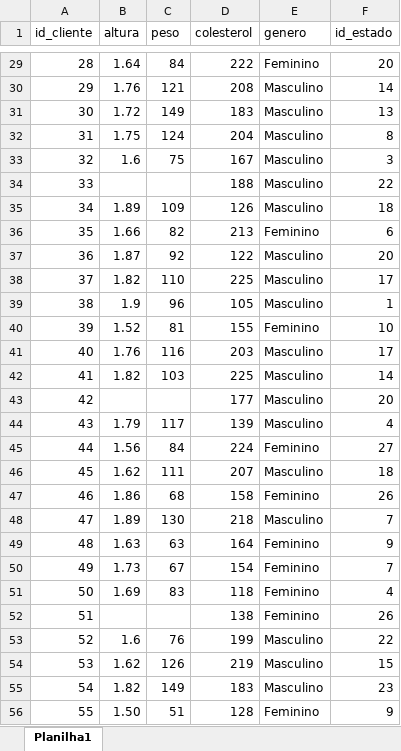
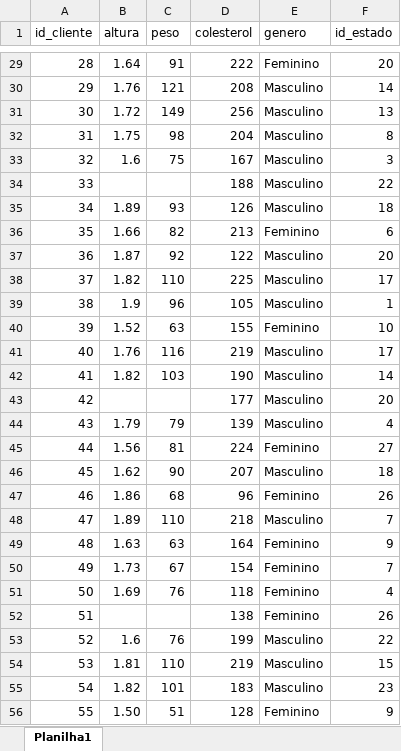
Before and after one commit to magalhaesaamanda/EDA_Operadora_Saude, an Excel workbook: data/clientes_operadora_saude.xlsx, sheet Planilha1, drawn as a sheet; only a part is shown, gaps mark what is left out; values as stored, in another font and other column widths than the file's, no borders; the diff covers the shown part only; the diff names each change by its address in the sheet, - before the commit and + after, or states it on an @@ line.

```diff
--- a/data/clientes_operadora_saude.xlsx (sheet Planilha1)
+++ b/data/clientes_operadora_saude.xlsx (sheet Planilha1)
-C29 (peso): 84
+C29 (peso): 91
-D31 (colesterol): 183
+D31 (colesterol): 256
-C32 (peso): 124
+C32 (peso): 98
-C35 (peso): 109
+C35 (peso): 93
-C40 (peso): 81
+C40 (peso): 63
-D41 (colesterol): 203
+D41 (colesterol): 219
-D42 (colesterol): 225
+D42 (colesterol): 190
-C44 (peso): 117
+C44 (peso): 79
-C45 (peso): 84
+C45 (peso): 81
-C46 (peso): 111
+C46 (peso): 90
-D47 (colesterol): 158
+D47 (colesterol): 96
-C48 (peso): 130
+C48 (peso): 110
-C51 (peso): 83
+C51 (peso): 76
-B54 (altura): 1.62
+B54 (altura): 1.81
-C54 (peso): 126
+C54 (peso): 110
-C55 (peso): 149
+C55 (peso): 101
```
Also changed, not shown: 45 edited cells elsewhere in this sheet, 2 other files.
